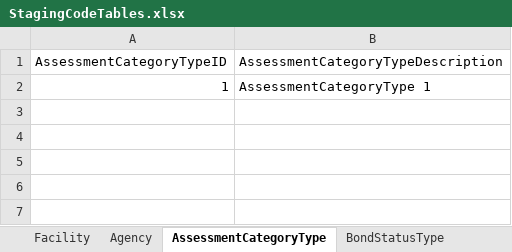
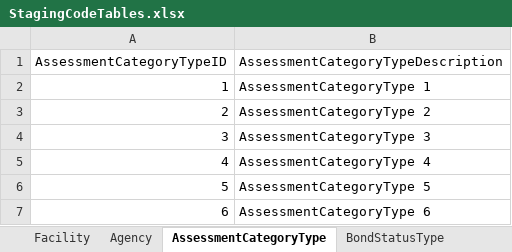
Before and after one commit to ojbc/analytics, an Excel workbook: booking-jail/r-load/OJBCJailBookingLoad/inst/raw/StagingCodeTables.xlsx, sheet AssessmentCategoryType, drawn as a sheet; values as stored, in another font and other column widths than the file's, no borders; the diff names each change by its address in the sheet, - before the commit and + after, or states it on an @@ line.

Commit message:
Enhanced AssessmentCategoryType code table to test allegations dimension situation for Pima

```diff
--- a/booking-jail/r-load/OJBCJailBookingLoad/inst/raw/StagingCodeTables.xlsx (sheet AssessmentCategoryType)
+++ b/booking-jail/r-load/OJBCJailBookingLoad/inst/raw/StagingCodeTables.xlsx (sheet AssessmentCategoryType)
+row 3: 2 | AssessmentCategoryType 2
+row 4: 3 | AssessmentCategoryType 3
+row 5: 4 | AssessmentCategoryType 4
+row 6: 5 | AssessmentCategoryType 5
+row 7: 6 | AssessmentCategoryType 6
```
Also changed, not shown: booking-jail/r-load/OJBCJailBookingLoad/inst/raw/DimensionalCodeTables.xlsx.
